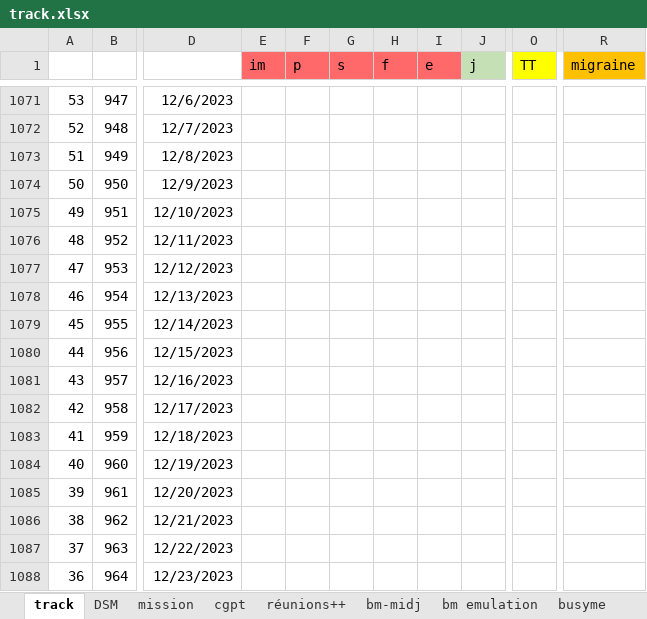
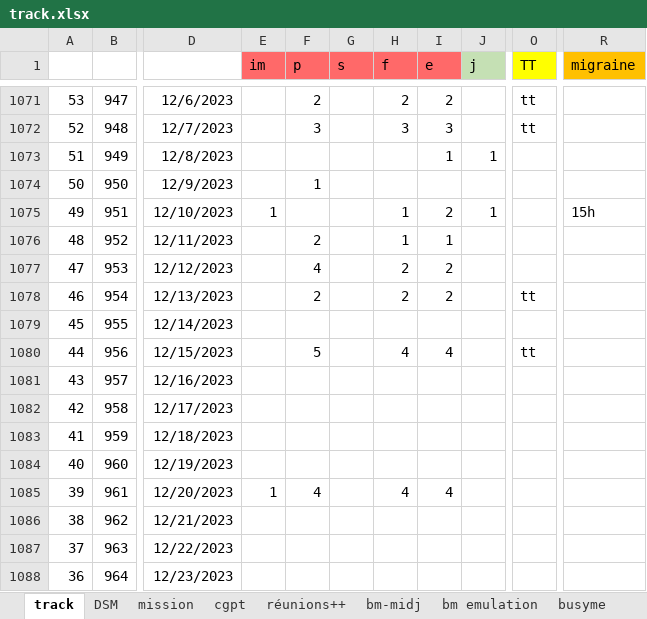
Before and after one commit to lenopgm/notes, an Excel workbook: track.xlsx, sheet track, drawn as a sheet; only a part is shown, gaps mark what is left out; values as stored, in another font and other column widths than the file's, no borders; the diff covers the shown part only; the diff names each change by its address in the sheet, - before the commit and + after, or states it on an @@ line.

```diff
--- a/track.xlsx (sheet track)
+++ b/track.xlsx (sheet track)
-F1071 (p): (empty)
+F1071 (p): 2
-H1071 (f): (empty)
+H1071 (f): 2
-I1071 (e): (empty)
+I1071 (e): 2
-O1071:O1072 (TT): (empty)
+O1071:O1072 (TT): tt
-F1072 (p): (empty)
+F1072 (p): 3
-H1072 (f): (empty)
+H1072 (f): 3
-I1072 (e): (empty)
+I1072 (e): 3
-I1073 (e): (empty)
+I1073 (e): 1
-J1073 (j): (empty)
+J1073 (j): 1
-F1074 (p): (empty)
+F1074 (p): 1
-E1075 (im): (empty)
+E1075 (im): 1
-H1075:H1076 (f): (empty)
+H1075:H1076 (f): 1
-I1075 (e): (empty)
+I1075 (e): 2
-J1075 (j): (empty)
+J1075 (j): 1
-R1075 (migraine): (empty)
+R1075 (migraine): 15h
-F1076 (p): (empty)
+F1076 (p): 2
-I1076 (e): (empty)
+I1076 (e): 1
-F1077 (p): (empty)
+F1077 (p): 4
-H1077:H1078 (f): (empty)
+H1077:H1078 (f): 2
-I1077:I1078 (e): (empty)
+I1077:I1078 (e): 2
-F1078 (p): (empty)
+F1078 (p): 2
-O1078 (TT): (empty)
+O1078 (TT): tt
-F1080 (p): (empty)
+F1080 (p): 5
-H1080 (f): (empty)
+H1080 (f): 4
-I1080 (e): (empty)
+I1080 (e): 4
-O1080 (TT): (empty)
+O1080 (TT): tt
-E1085 (im): (empty)
+E1085 (im): 1
-F1085 (p): (empty)
+F1085 (p): 4
-H1085 (f): (empty)
+H1085 (f): 4
-I1085 (e): (empty)
+I1085 (e): 4
```
Also changed, not shown: 33 edited cells elsewhere in this sheet, sheet DSM, 3 other files.
